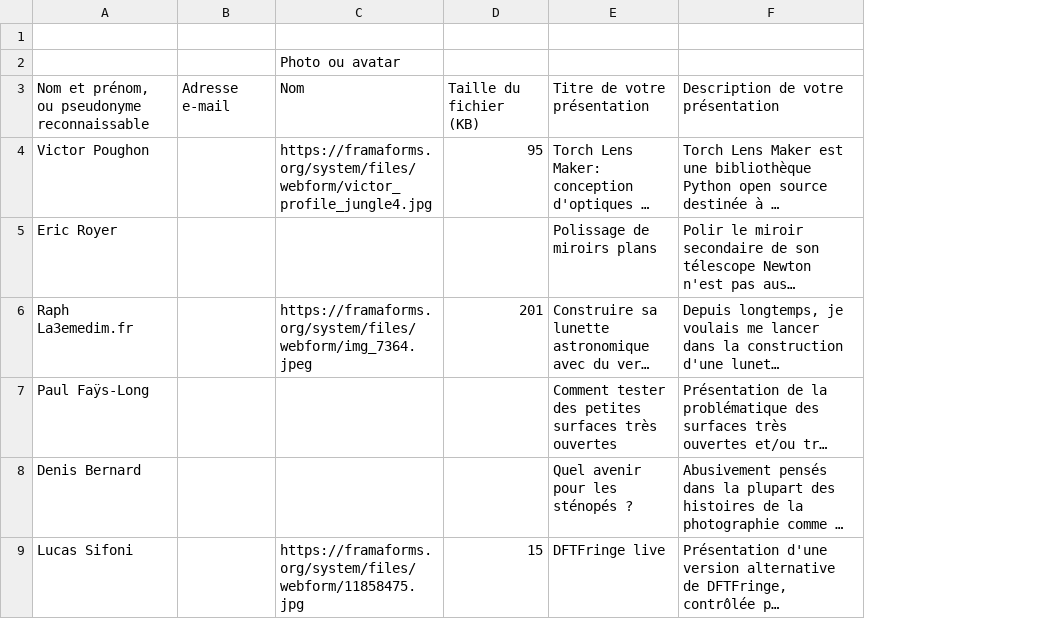
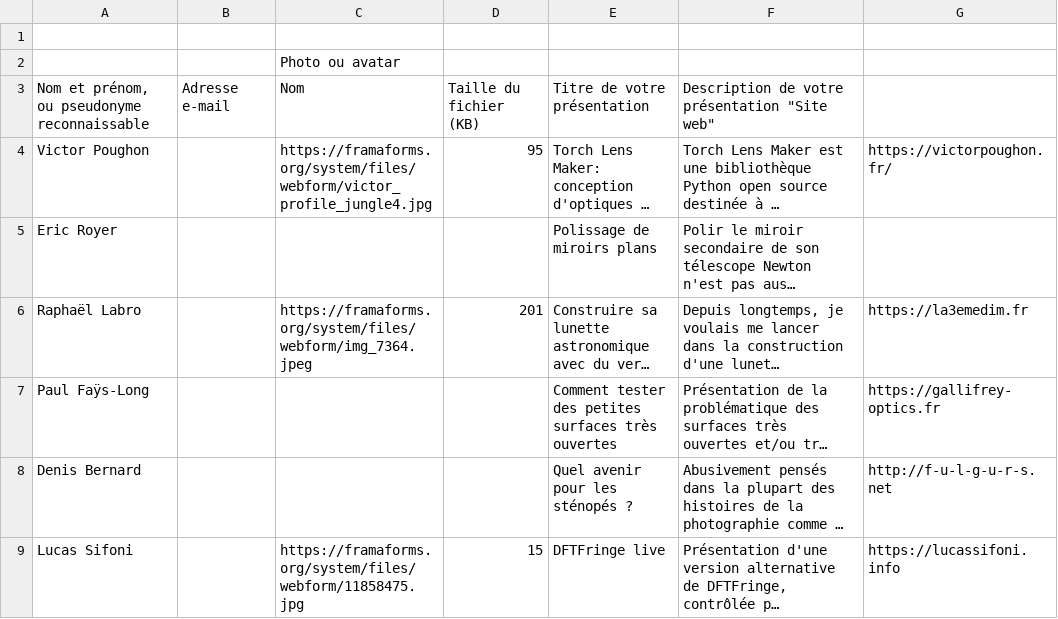
Before and after one commit to table-ronde-optique-amateur-fr/table-ronde-optique-amateur-fr, a TSV file: src/data/speakers.tsv, drawn as a sheet; long unchanged cells end in …; the diff names each change by its address in the sheet, - before the commit and + after, or states it on an @@ line.

```diff
--- a/src/data/speakers.tsv
+++ b/src/data/speakers.tsv
+column G, rows 4-9: https://victorpoughon.fr/ |  | https://la3emedim.fr | https://gallifrey-optics.fr | http://f-u-l-g-u-r-s.net | https://lucassifoni.info
-F3: Description de votre présentation
+F3: Description de votre présentation "Site web"
-A6: Raph La3emedim.fr
+A6: Raphaël Labro
```
Also changed, not shown: 2 other files.
